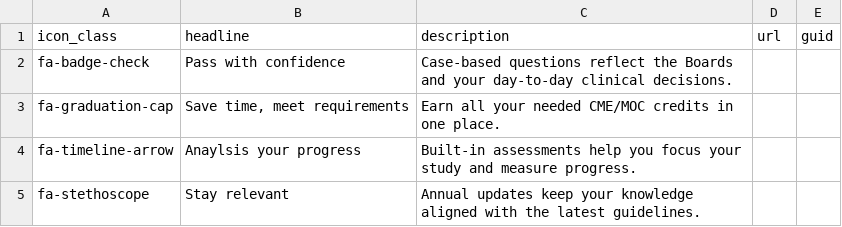
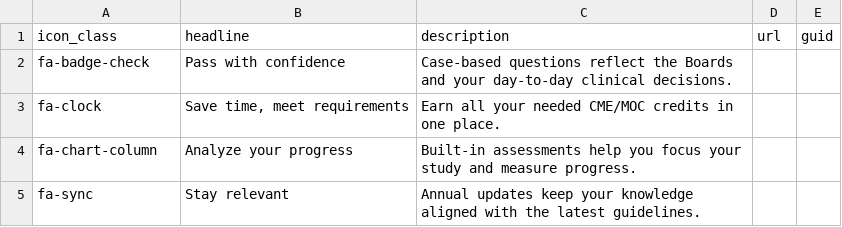
Before and after one commit to ACC-Style/PrototypingACCorg, a CSV file: _data/SAP/keybenefits-Why-SAPs.csv, drawn as a sheet.

Commit message:
updating typos

```diff
--- a/_data/SAP/keybenefits-Why-SAPs.csv
+++ b/_data/SAP/keybenefits-Why-SAPs.csv
@@ -2,4 +2,4 @@ icon_class,headline,description,url,guid
 fa-badge-check,Pass with confidence," Case-based questions reflect the Boards and your day-to-day clinical decisions.",,
-fa-graduation-cap,"Save time, meet requirements","Earn all your needed CME/MOC credits in one place.",,
-fa-timeline-arrow,Anaylsis your progress,"Built-in assessments help you focus your study and measure progress.",,
-fa-stethoscope,Stay relevant,"Annual updates keep your knowledge aligned with the latest guidelines.",,
+fa-clock,"Save time, meet requirements","Earn all your needed CME/MOC credits in one place.",,
+fa-chart-column,Analyze your progress,"Built-in assessments help you focus your study and measure progress.",,
+fa-sync,Stay relevant,"Annual updates keep your knowledge aligned with the latest guidelines.",,
```
Also changed, not shown: 2 other files.
